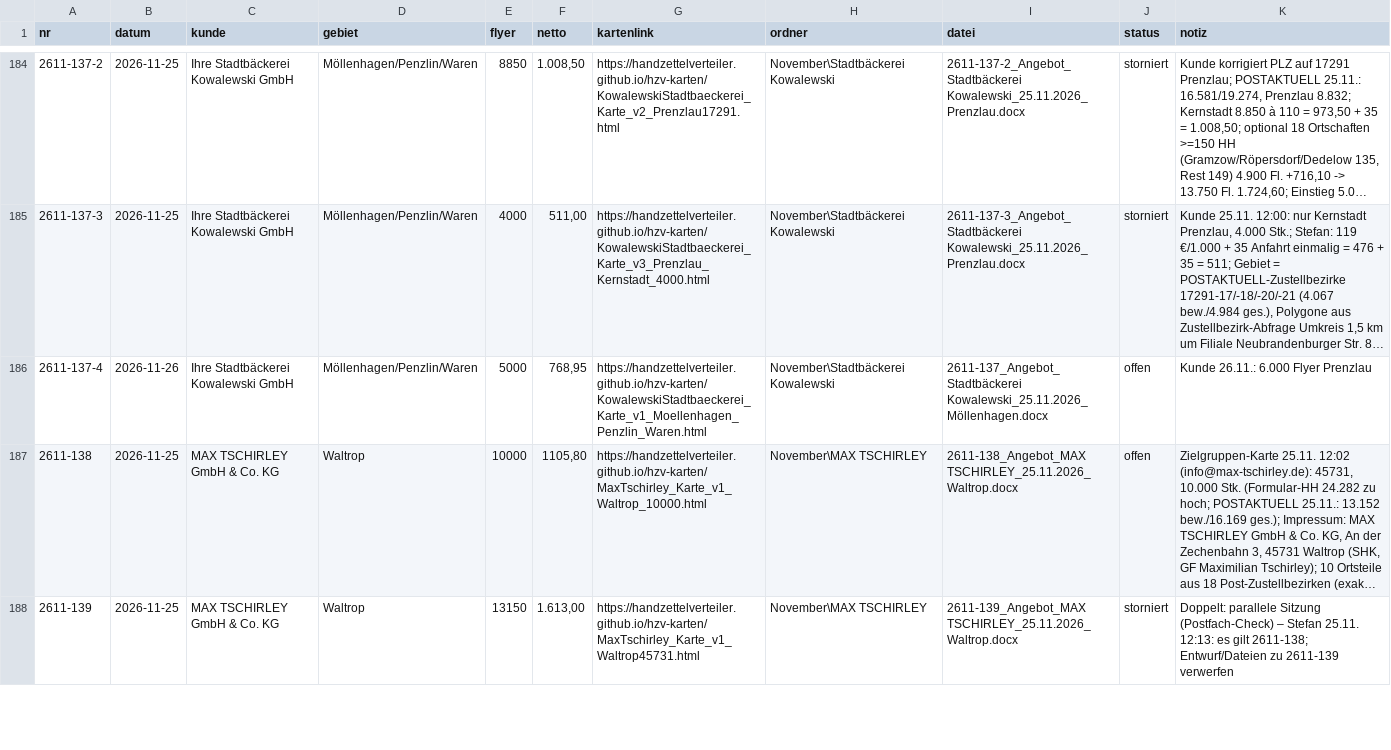
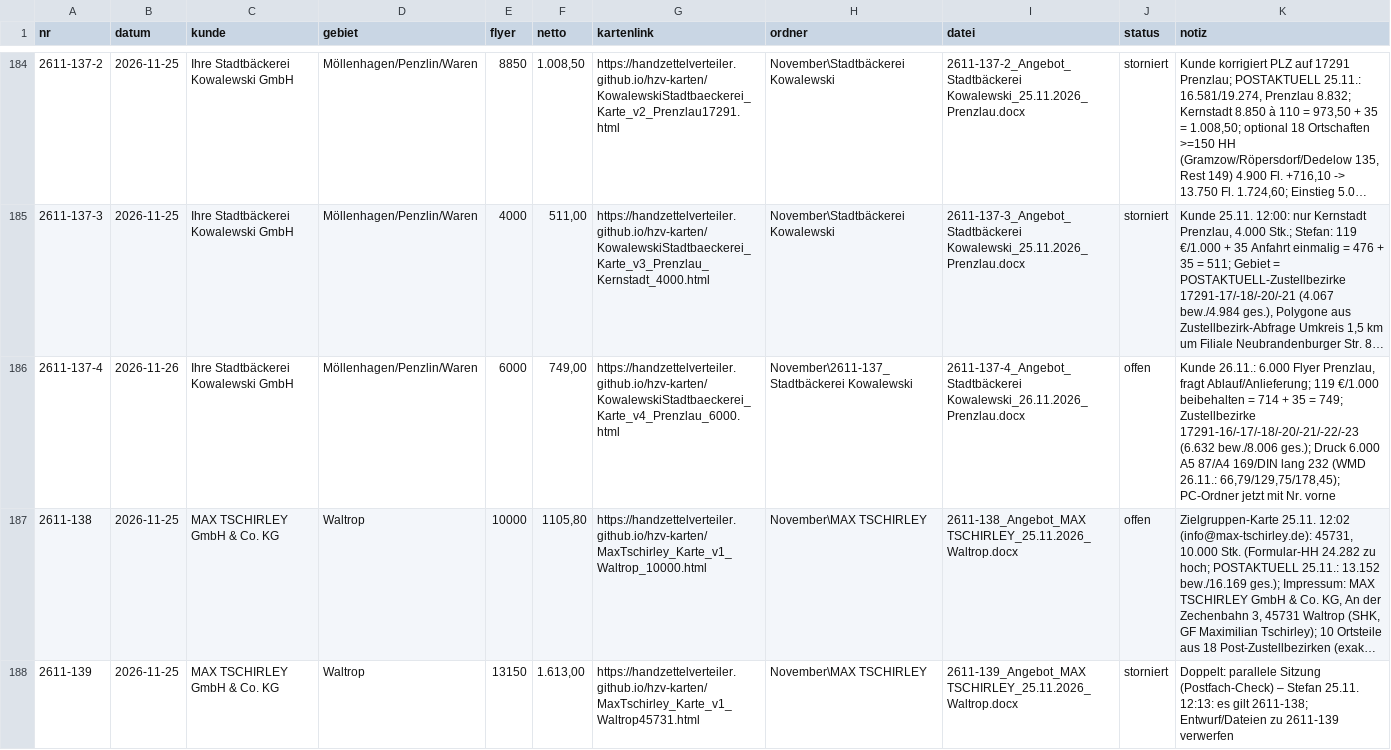
Before and after one commit to handzettelverteiler/hzv-karten, a CSV file: daten/angebote_register.csv, drawn as a sheet; only a part is shown, gaps mark what is left out; long unchanged cells end in …; the diff names each change by its address in the sheet, - before the commit and + after, or states it on an @@ line.

```diff
--- a/daten/angebote_register.csv
+++ b/daten/angebote_register.csv
-E186 (flyer): 5000
+E186 (flyer): 6000
-F186 (netto): 768,95
+F186 (netto): 749,00
-G186 (kartenlink): https://handzettelverteiler.github.io/hzv-karten/KowalewskiStadtbaeckerei_Karte_v1_Moellenhagen_Penzlin_Waren.html
+G186 (kartenlink): https://handzettelverteiler.github.io/hzv-karten/KowalewskiStadtbaeckerei_Karte_v4_Prenzlau_6000.html
-H186 (ordner): November\Stadtbäckerei Kowalewski
+H186 (ordner): November\2611-137_Stadtbäckerei Kowalewski
-I186 (datei): 2611-137_Angebot_Stadtbäckerei Kowalewski_25.11.2026_Möllenhagen.docx
+I186 (datei): 2611-137-4_Angebot_Stadtbäckerei Kowalewski_26.11.2026_Prenzlau.docx
-K186 (notiz): …6.000 Flyer Prenzlau
+K186 (notiz): …6.000 Flyer Prenzlau, fragt Ablauf/Anlieferung; 119 €/1.000 beibehalten = 714 + 35 = 749; Zustellbezirke 17291-16/-17/-18/-20/-21/-22/-23 (6.632 bew./8.006 ges.); Druck 6.000 A5 87/A4 169/DIN lang 232 (WMD 26.11.: 66,79/129,75/178,45); PC-Ordner jetzt mit Nr. vorne
```
